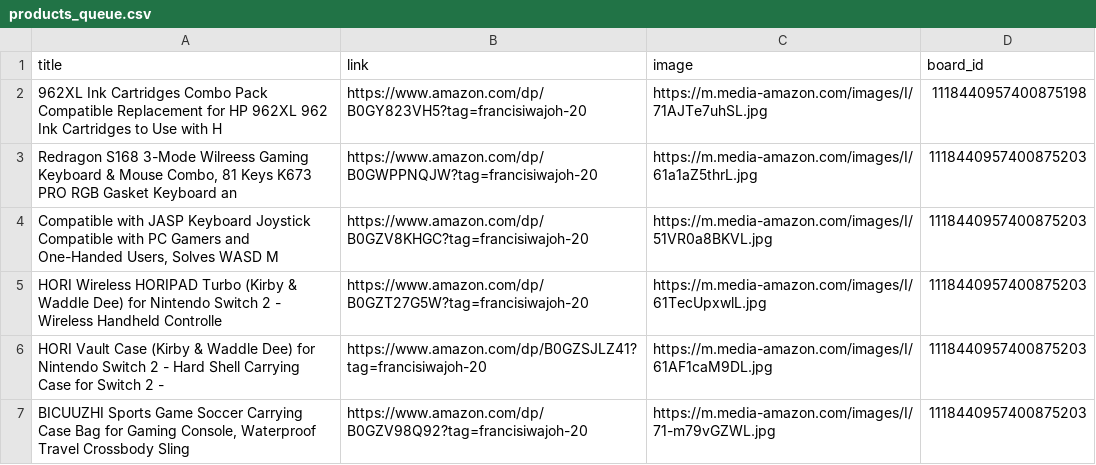
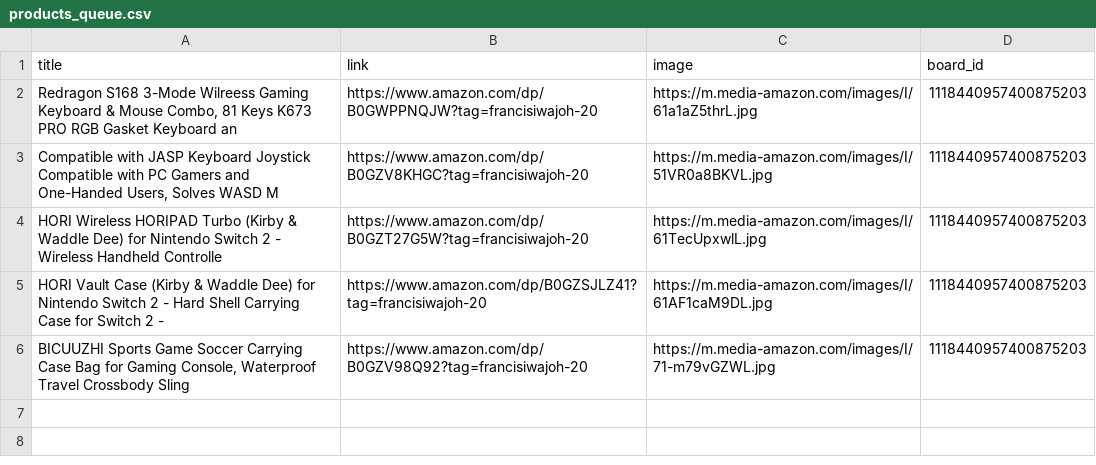
Before and after one commit to Mrconection/Conny-Trading, a CSV file: products_queue.csv, drawn as a sheet; the diff names each change by its address in the sheet, - before the commit and + after, or states it on an @@ line.

```diff
--- a/products_queue.csv
+++ b/products_queue.csv
-row 2: 962XL Ink Cartridges Combo Pack Compatible Replacement for HP 962XL 962 Ink Cartridges to Use with H | https://www.amazon.com/dp/B0GY823VH5?tag=francisiwajoh-20 | https://m.media-amazon.com/images/I/71AJTe7uhSL.jpg | 1118440957400875198
```
Also changed, not shown: 2 other files.
